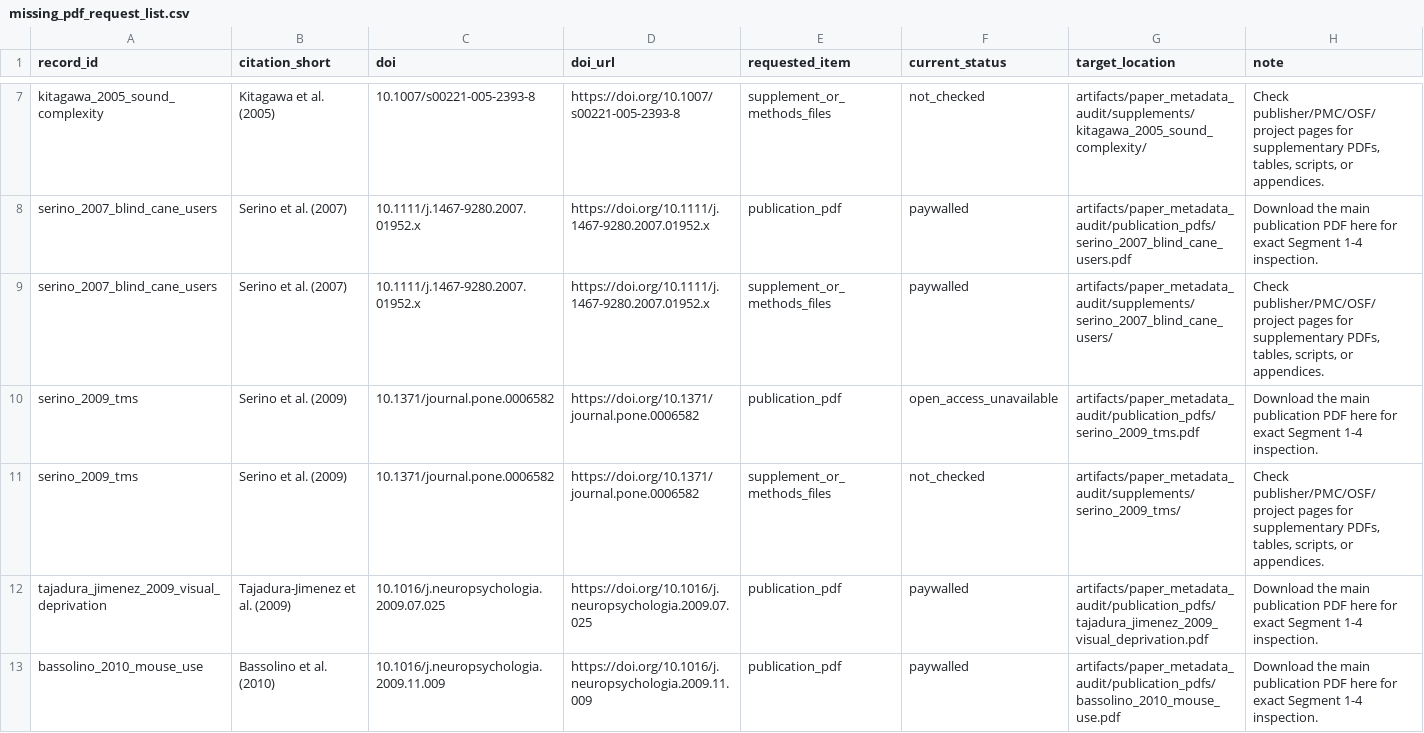
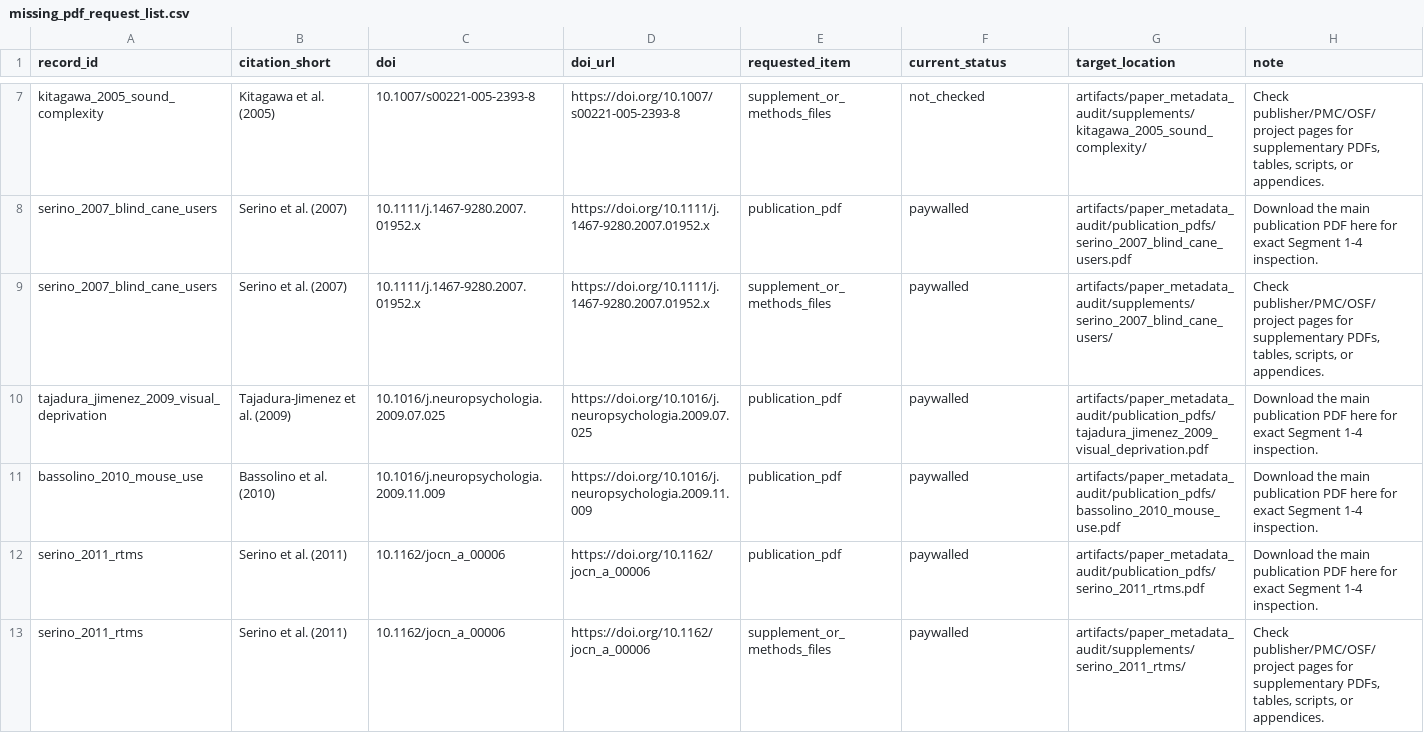
Before and after one commit to GeorgeFejer91/pps-kit, a CSV file: For-AI/research/literature/audiotactile-paper-metadata-audit/missing_pdf_request_list.csv, drawn as a sheet; only a part is shown, gaps mark what is left out; the shorter side is filled out with more unchanged rows; the diff names each change by its address in the sheet, - before the commit and + after, or states it on an @@ line.

Commit message:
fix(research): preserve protocol lineage in review schema

```diff
--- a/For-AI/research/literature/audiotactile-paper-metadata-audit/missing_pdf_request_list.csv
+++ b/For-AI/research/literature/audiotactile-paper-metadata-audit/missing_pdf_request_list.csv
-row 10: serino_2009_tms | Serino et al. (2009) | 10.1371/journal.pone.0006582 | https://doi.org/10.1371/journal.pone.0006582 | publication_pdf | open_access_unavailable | artifacts/paper_metadata_audit/publication_pdfs/serino_2009_tms.pdf | Download the main publication PDF here for exact Segment 1-4 inspection.
-row 11: serino_2009_tms | Serino et al. (2009) | 10.1371/journal.pone.0006582 | https://doi.org/10.1371/journal.pone.0006582 | supplement_or_methods_files | not_checked | artifacts/paper_metadata_audit/supplements/serino_2009_tms/ | Check publisher/PMC/OSF/project pages for supplementary PDFs, tables, scripts, or appendices.
```
Also changed, not shown: For-AI/research/literature/audiotactile-paper-metadata-audit/publication-parameter-matrix/publication_parameter_matrix.csv, For-AI/research/literature/audiotactile-paper-metadata-audit/publication-parameter-matrix/publication_parameter_summary.csv, 11 other files.
